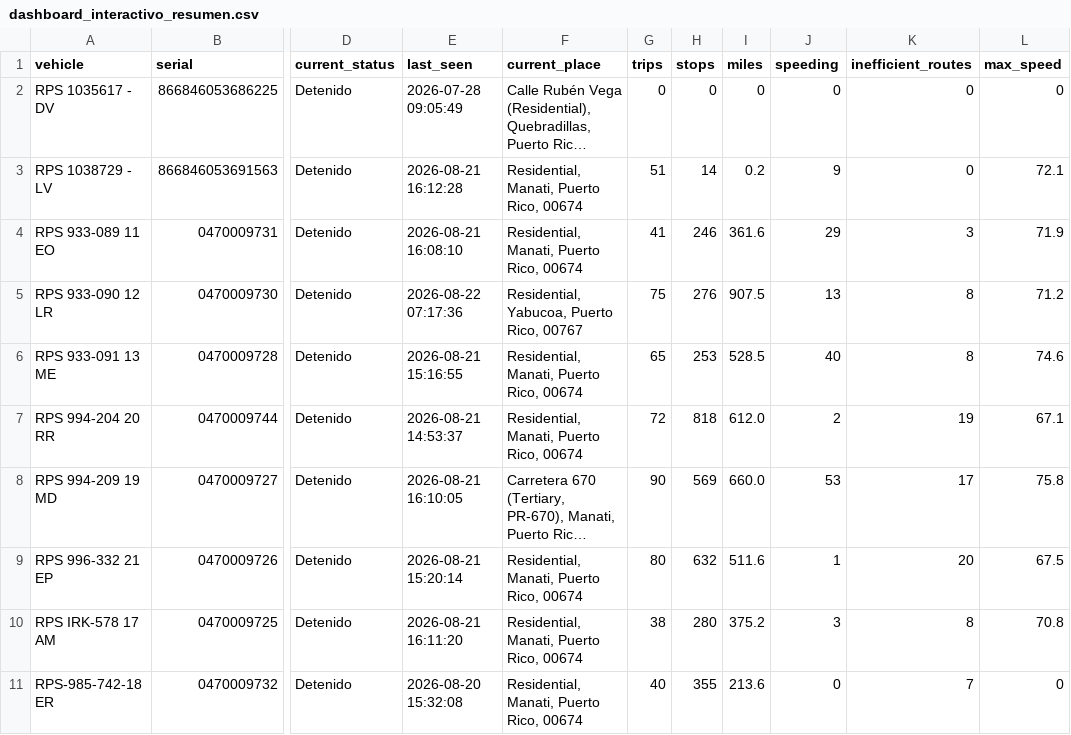
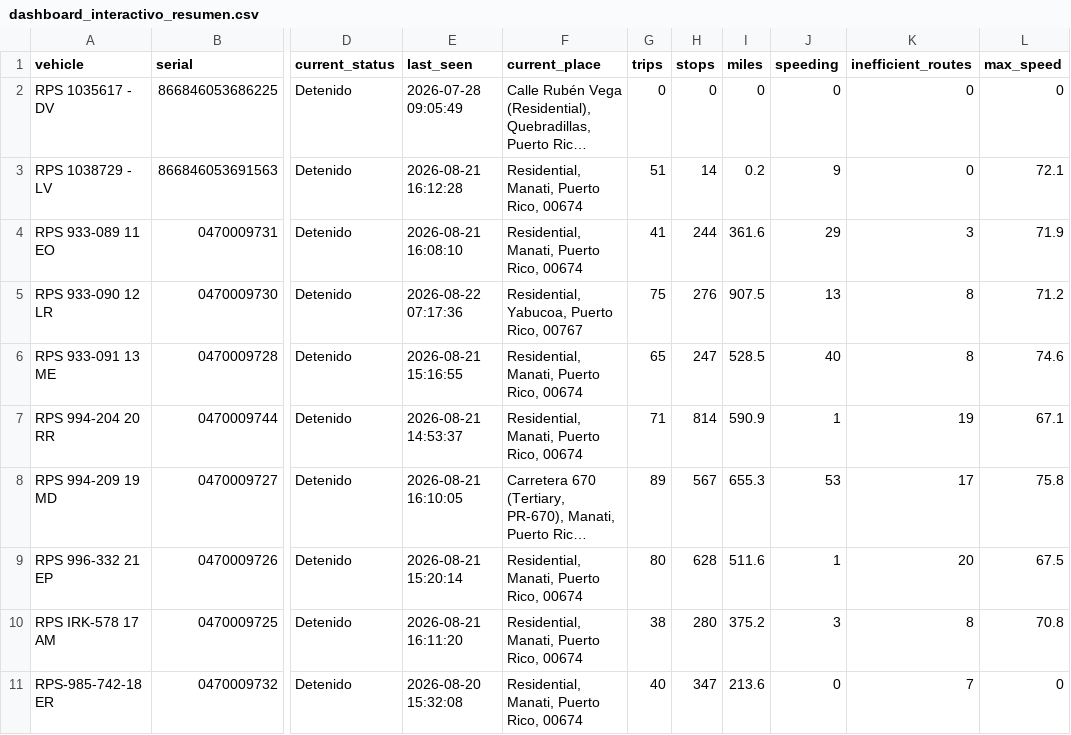
Before and after one commit to epac-hub/rps, a CSV file: dashboard_interactivo_resumen.csv, drawn as a sheet; only a part is shown, gaps mark what is left out; long unchanged cells end in …; the diff names each change by its address in the sheet, - before the commit and + after, or states it on an @@ line.

```diff
--- a/dashboard_interactivo_resumen.csv
+++ b/dashboard_interactivo_resumen.csv
-H4 (stops): 246
+H4 (stops): 244
-H6 (stops): 253
+H6 (stops): 247
-G7 (trips): 72
+G7 (trips): 71
-H7 (stops): 818
+H7 (stops): 814
-I7 (miles): 612.0
+I7 (miles): 590.9
-J7 (speeding): 2
+J7 (speeding): 1
-G8 (trips): 90
+G8 (trips): 89
-H8 (stops): 569
+H8 (stops): 567
-I8 (miles): 660.0
+I8 (miles): 655.3
-H9 (stops): 632
+H9 (stops): 628
-H11 (stops): 355
+H11 (stops): 347
```
Also changed, not shown: dashboard_interactivo_rutas.csv, 2 other files.
